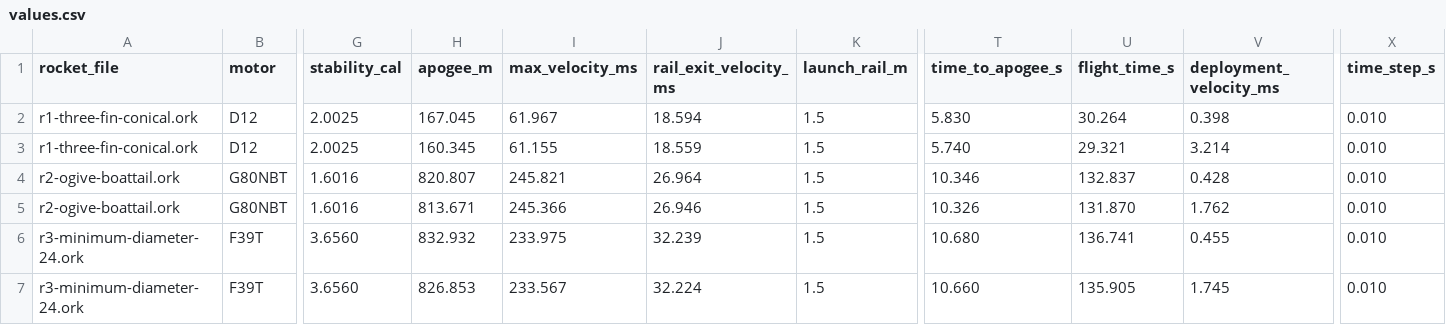
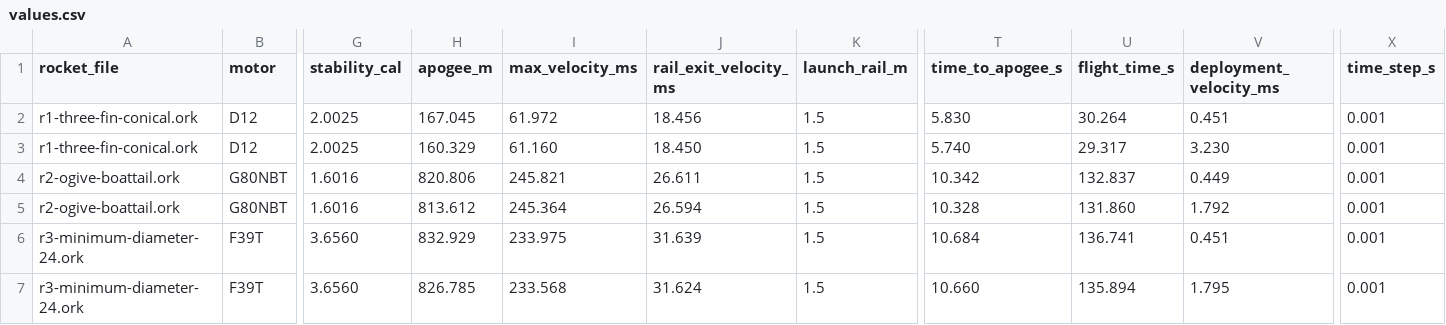
Before and after one commit to ahroonsanthosh/lo-fi-rocket, a CSV file: reference/rockets/values.csv, drawn as a sheet; only a part is shown, gaps mark what is left out; the diff covers the shown part only; the diff names each change by its address in the sheet, - before the commit and + after, or states it on an @@ line.

```diff
--- a/reference/rockets/values.csv
+++ b/reference/rockets/values.csv
-I2 (max_velocity_ms): 61.967
+I2 (max_velocity_ms): 61.972
-J2 (rail_exit_velocity_ms): 18.594
+J2 (rail_exit_velocity_ms): 18.456
-V2 (deployment_velocity_ms): 0.398
+V2 (deployment_velocity_ms): 0.451
-X2:X7 (time_step_s): 0.010
+X2:X7 (time_step_s): 0.001
-H3 (apogee_m): 160.345
+H3 (apogee_m): 160.329
-I3 (max_velocity_ms): 61.155
+I3 (max_velocity_ms): 61.160
-J3 (rail_exit_velocity_ms): 18.559
+J3 (rail_exit_velocity_ms): 18.450
-U3 (flight_time_s): 29.321
+U3 (flight_time_s): 29.317
-V3 (deployment_velocity_ms): 3.214
+V3 (deployment_velocity_ms): 3.230
-H4 (apogee_m): 820.807
+H4 (apogee_m): 820.806
-J4 (rail_exit_velocity_ms): 26.964
+J4 (rail_exit_velocity_ms): 26.611
-T4 (time_to_apogee_s): 10.346
+T4 (time_to_apogee_s): 10.342
-V4 (deployment_velocity_ms): 0.428
+V4 (deployment_velocity_ms): 0.449
-H5 (apogee_m): 813.671
+H5 (apogee_m): 813.612
-I5 (max_velocity_ms): 245.366
+I5 (max_velocity_ms): 245.364
-J5 (rail_exit_velocity_ms): 26.946
+J5 (rail_exit_velocity_ms): 26.594
-T5 (time_to_apogee_s): 10.326
+T5 (time_to_apogee_s): 10.328
-U5 (flight_time_s): 131.870
+U5 (flight_time_s): 131.860
-V5 (deployment_velocity_ms): 1.762
+V5 (deployment_velocity_ms): 1.792
-H6 (apogee_m): 832.932
+H6 (apogee_m): 832.929
-J6 (rail_exit_velocity_ms): 32.239
+J6 (rail_exit_velocity_ms): 31.639
-T6 (time_to_apogee_s): 10.680
+T6 (time_to_apogee_s): 10.684
-V6 (deployment_velocity_ms): 0.455
+V6 (deployment_velocity_ms): 0.451
-H7 (apogee_m): 826.853
+H7 (apogee_m): 826.785
-I7 (max_velocity_ms): 233.567
+I7 (max_velocity_ms): 233.568
-J7 (rail_exit_velocity_ms): 32.224
+J7 (rail_exit_velocity_ms): 31.624
-U7 (flight_time_s): 135.905
+U7 (flight_time_s): 135.894
-V7 (deployment_velocity_ms): 1.745
+V7 (deployment_velocity_ms): 1.795
```
Also changed, not shown: 26 edited cells elsewhere in this file, 30 other files.
